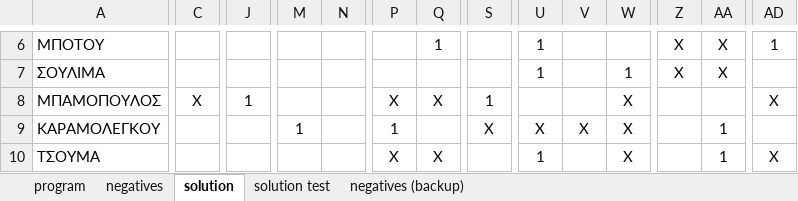
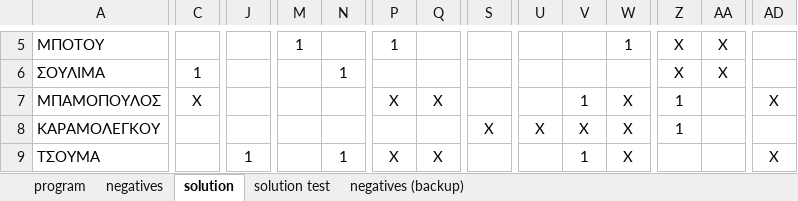
Before and after one commit to NoLee/MedicalShiftProgram, an Excel workbook: nosokomeio.xlsx, sheet solution, drawn as a sheet; only a part is shown, gaps mark what is left out; values as stored, in another font and other column widths than the file's, no borders; conditional formats not drawn; addresses are those after the commit; the diff covers the shown part only; the diff names each change by its address in the sheet, - before the commit and + after, or states it on an @@ line.

Commit message:
feat: add isGeneral for each day, format solution headers, readme

```diff
--- a/nosokomeio.xlsx (sheet solution)
+++ b/nosokomeio.xlsx (sheet solution)
-M5: (empty)
+M5: 1
-P5: (empty)
+P5: 1
-Q5: 1
+Q5: (empty)
-U5:U6: 1
+U5:U6: (empty)
-W5: (empty)
+W5: 1
-AD5: 1
+AD5: (empty)
-C6: (empty)
+C6: 1
-N6: (empty)
+N6: 1
-W6: 1
+W6: (empty)
-J7: 1
+J7: (empty)
-S7: 1
+S7: (empty)
-V7: (empty)
+V7: 1
-Z7:Z8: (empty)
+Z7:Z8: 1
-M8: 1
+M8: (empty)
-P8: 1
+P8: (empty)
-AA8:AA9: 1
+AA8:AA9: (empty)
-J9: (empty)
+J9: 1
-N9: (empty)
+N9: 1
-U9: 1
+U9: (empty)
-V9: (empty)
+V9: 1
```
Also changed, not shown: 4 removed rows, 72 edited cells and cell formats elsewhere in this sheet, sheet solution test, sheet program, sheet negatives, formulas that keep their value, 2 other files.
